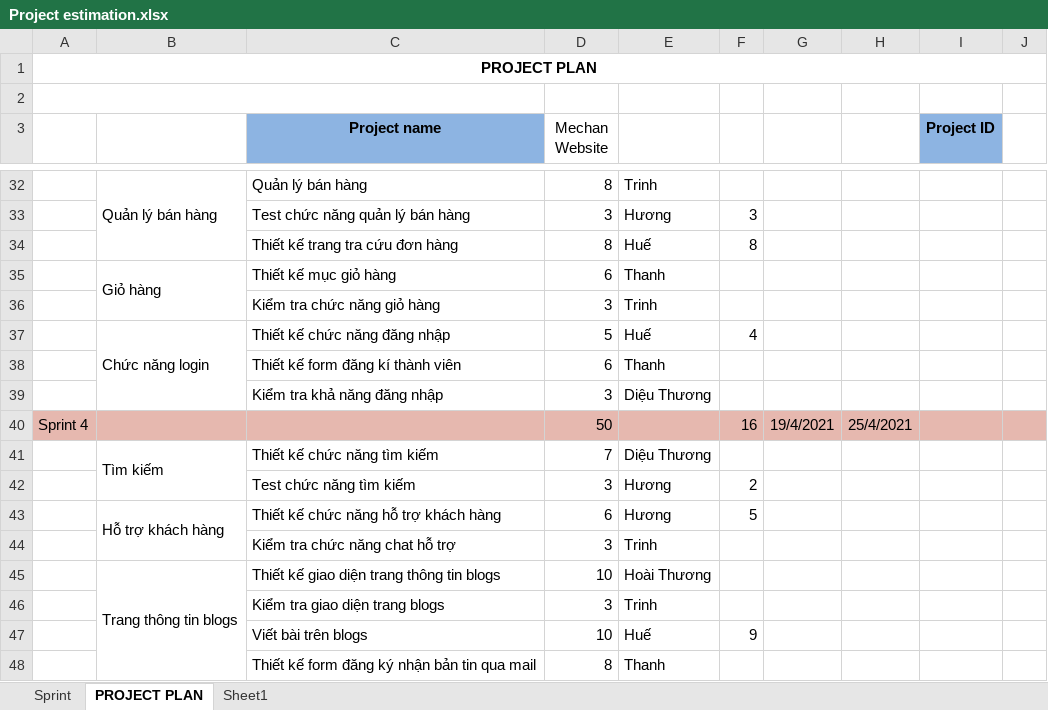
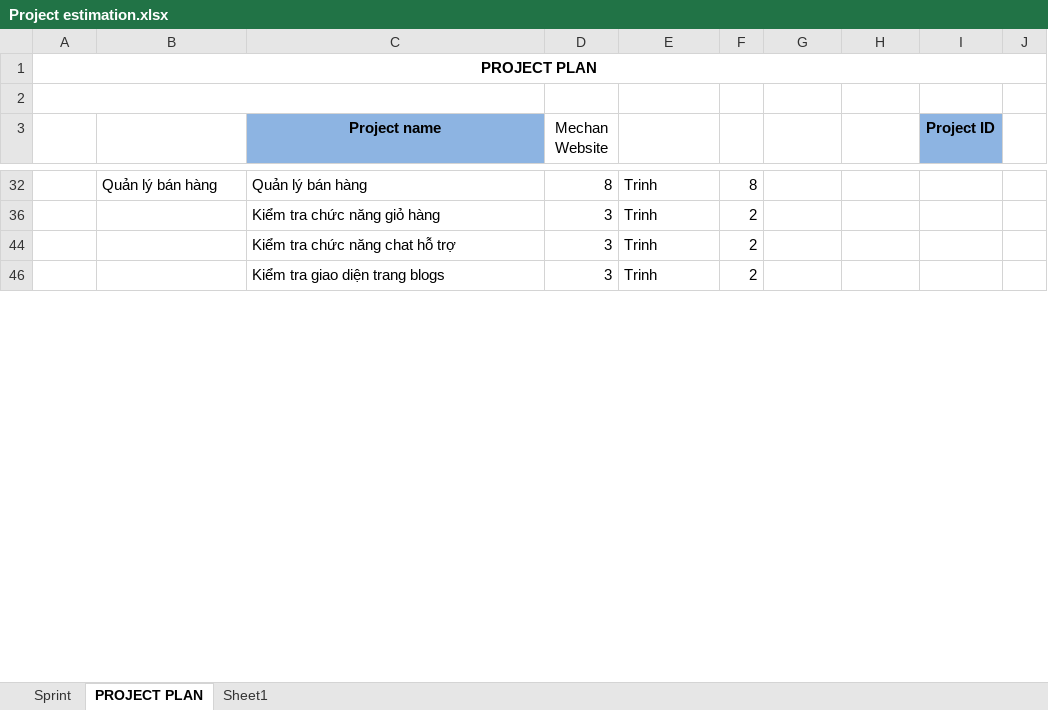
Before and after one commit to huongctd/44K223.02, an Excel workbook: Project estimation.xlsx, sheet PROJECT PLAN, drawn as a sheet; only a part is shown, gaps mark what is left out; values as stored, in another font and other column widths than the file's, no borders; the diff covers the shown part only; the diff names each change by its address in the sheet, - before the commit and + after, or states it on an @@ line.

```diff
--- a/Project estimation.xlsx (sheet PROJECT PLAN)
+++ b/Project estimation.xlsx (sheet PROJECT PLAN)
-B32:B34 merged
-F32: (empty)
+F32: 8
@@ row 33 hidden:  |  | Test chức năng quản lý bán hàng | 3 | Hương | 3 @@
@@ row 34 hidden:  |  | Thiết kế trang tra cứu đơn hàng | 8 | Huế | 8 @@
@@ row 35 hidden:  | Giỏ hàng | Thiết kế mục giỏ hàng | 6 | Thanh @@
-F36: (empty)
+F36: 2
@@ row 37 hidden:  | Chức năng login | Thiết kế chức năng đăng nhập | 5 | Huế | 4 @@
@@ row 38 hidden:  |  | Thiết kế form đăng kí thành viên | 6 | Thanh @@
@@ row 39 hidden:  |  | Kiểm tra khả năng đăng nhập | 3 | Diệu Thương @@
-row 40: Sprint 4 |  |  | 50 |  | 16 | 19/4/2021 | 25/4/2021
@@ row 41 hidden:  | Tìm kiếm | Thiết kế chức năng tìm kiếm | 7 | Diệu Thương @@
@@ row 42 hidden:  |  | Test chức năng tìm kiếm | 3 | Hương | 2 @@
@@ row 43 hidden:  | Hỗ trợ khách hàng | Thiết kế chức năng hỗ trợ khách hàng | 6 | Hương | 5 @@
-F44: (empty)
+F44: 2
@@ row 45 hidden:  | Trang thông tin blogs | Thiết kế giao diện trang thông tin blogs | 10 | Hoài Thương @@
-F46: (empty)
+F46: 2
@@ row 47 hidden:  |  | Viết bài trên blogs | 10 | Huế | 9 @@
@@ row 48 hidden:  |  | Thiết kế form đăng ký nhận bản tin qua mail | 8 | Thanh @@
```
Also changed, not shown: 6 removed rows, 25 hidden or unhidden rows, 5 edited cells and merged cells elsewhere in this sheet, hidden cells, 1 other file.
